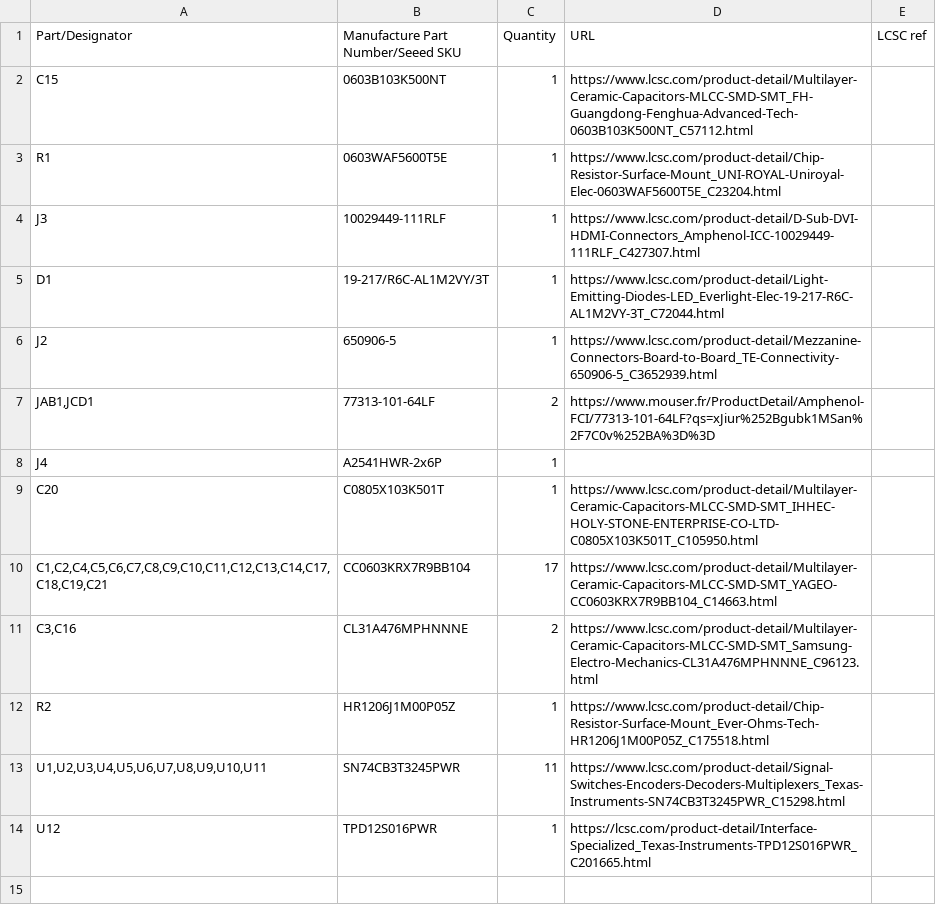
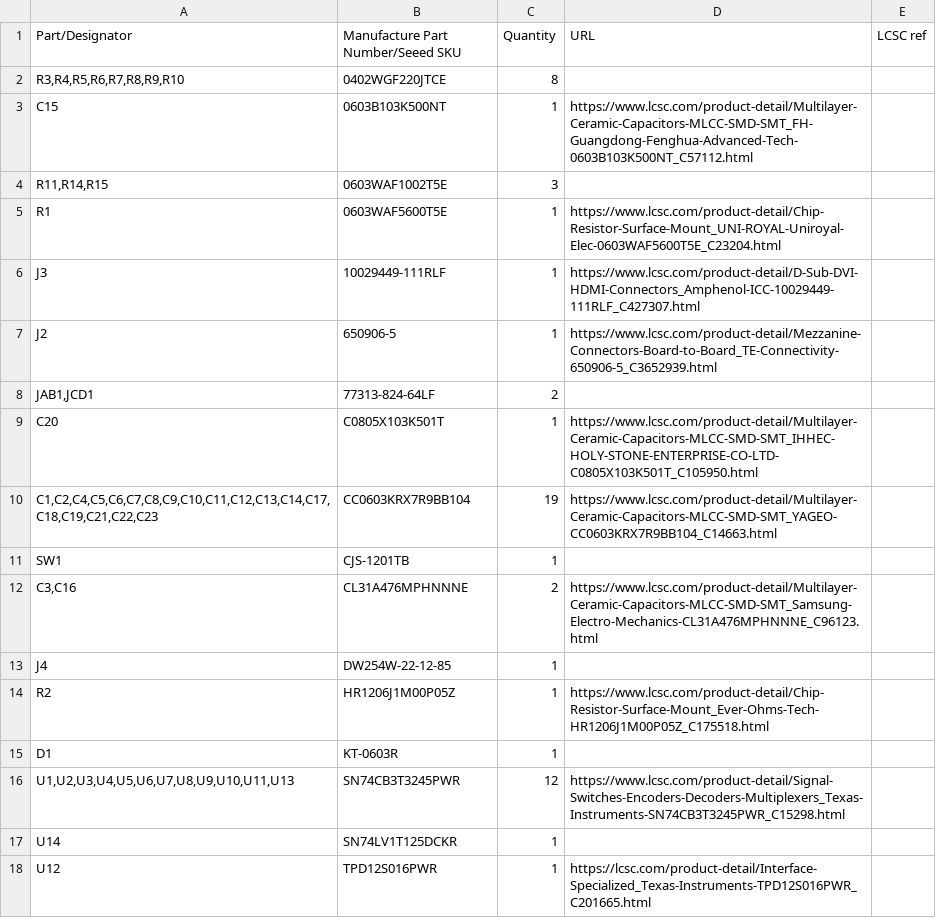
Before and after one commit to MelkhiorVintageComputing/IIsiFPGA, a CSV file: IIsi-to-ztex/IIsi-to-ztex.csv, drawn as a sheet.

```diff
--- a/IIsi-to-ztex/IIsi-to-ztex.csv
+++ b/IIsi-to-ztex/IIsi-to-ztex.csv
@@ -1,14 +1,18 @@
 Part/Designator,Manufacture Part Number/Seeed SKU,Quantity,URL,LCSC ref
+"R3,R4,R5,R6,R7,R8,R9,R10",0402WGF220JTCE,8,,
 C15,0603B103K500NT,1,https://www.lcsc.com/product-detail/Multilayer-Ceramic-Capacitors-MLCC-SMD-SMT_FH-Guangdong-Fenghua-Advanced-Tech-0603B103K500NT_C57112.html,
+"R11,R14,R15",0603WAF1002T5E,3,,
 R1,0603WAF5600T5E,1,https://www.lcsc.com/product-detail/Chip-Resistor-Surface-Mount_UNI-ROYAL-Uniroyal-Elec-0603WAF5600T5E_C23204.html,
 J3,10029449-111RLF,1,https://www.lcsc.com/product-detail/D-Sub-DVI-HDMI-Connectors_Amphenol-ICC-10029449-111RLF_C427307.html,
-D1,19-217/R6C-AL1M2VY/3T,1,https://www.lcsc.com/product-detail/Light-Emitting-Diodes-LED_Everlight-Elec-19-217-R6C-AL1M2VY-3T_C72044.html,
 J2,650906-5,1,https://www.lcsc.com/product-detail/Mezzanine-Connectors-Board-to-Board_TE-Connectivity-650906-5_C3652939.html,
-"JAB1,JCD1",77313-101-64LF,2,https://www.mouser.fr/ProductDetail/Amphenol-FCI/77313-101-64LF?qs=xJiur%252Bgubk1MSan%2F7C0v%252BA%3D%3D,
-J4,A2541HWR-2x6P,1,,
+"JAB1,JCD1",77313-824-64LF,2,,
 C20,C0805X103K501T,1,https://www.lcsc.com/product-detail/Multilayer-Ceramic-Capacitors-MLCC-SMD-SMT_IHHEC-HOLY-STONE-ENTERPRISE-CO-LTD-C0805X103K501T_C105950.html,
-"C1,C2,C4,C5,C6,C7,C8,C9,C10,C11,C12,C13,C14,C17,C18,C19,C21",CC0603KRX7R9BB104,17,https://www.lcsc.com/product-detail/Multilayer-Ceramic-Capacitors-MLCC-SMD-SMT_YAGEO-CC0603KRX7R9BB104_C14663.html,
+"C1,C2,C4,C5,C6,C7,C8,C9,C10,C11,C12,C13,C14,C17,C18,C19,C21,C22,C23",CC0603KRX7R9BB104,19,https://www.lcsc.com/product-detail/Multilayer-Ceramic-Capacitors-MLCC-SMD-SMT_YAGEO-CC0603KRX7R9BB104_C14663.html,
+SW1,CJS-1201TB,1,,
 "C3,C16",CL31A476MPHNNNE,2,https://www.lcsc.com/product-detail/Multilayer-Ceramic-Capacitors-MLCC-SMD-SMT_Samsung-Electro-Mechanics-CL31A476MPHNNNE_C96123.html,
+J4,DW254W-22-12-85,1,,
 R2,HR1206J1M00P05Z,1,https://www.lcsc.com/product-detail/Chip-Resistor-Surface-Mount_Ever-Ohms-Tech-HR1206J1M00P05Z_C175518.html,
-"U1,U2,U3,U4,U5,U6,U7,U8,U9,U10,U11",SN74CB3T3245PWR,11,https://www.lcsc.com/product-detail/Signal-Switches-Encoders-Decoders-Multiplexers_Texas-Instruments-SN74CB3T3245PWR_C15298.html,
+D1,KT-0603R,1,,
+"U1,U2,U3,U4,U5,U6,U7,U8,U9,U10,U11,U13",SN74CB3T3245PWR,12,https://www.lcsc.com/product-detail/Signal-Switches-Encoders-Decoders-Multiplexers_Texas-Instruments-SN74CB3T3245PWR_C15298.html,
+U14,SN74LV1T125DCKR,1,,
 U12,TPD12S016PWR,1,https://lcsc.com/product-detail/Interface-Specialized_Texas-Instruments-TPD12S016PWR_C201665.html,
```
Also changed, not shown: IIsi-to-ztex/IIsi-to-ztex-all-pos-jlcpcb.csv, IIsi-to-ztex/IIsi-to-ztex-all-pos.csv, 30 other files.
